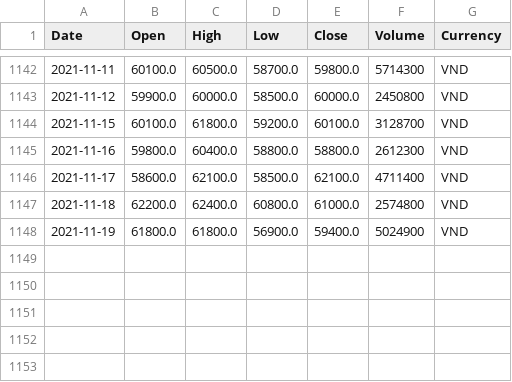
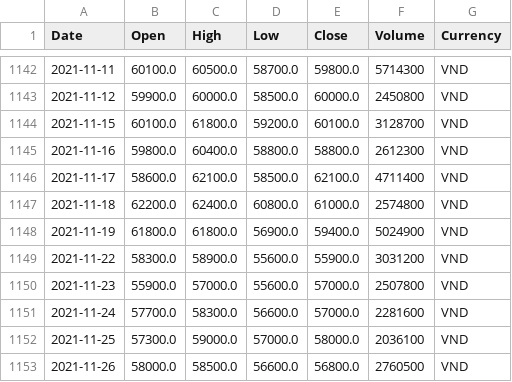
Before and after one commit to namcao502/ML, a CSV file: datasets/PLX-Vietnam.csv, drawn as a sheet; only a part is shown, gaps mark what is left out; the diff names each change by its address in the sheet, - before the commit and + after, or states it on an @@ line.

```diff
--- a/datasets/PLX-Vietnam.csv
+++ b/datasets/PLX-Vietnam.csv
+row 1149: 2021-11-22 | 58300.0 | 58900.0 | 55600.0 | 55900.0 | 3031200 | VND
+row 1150: 2021-11-23 | 55900.0 | 57000.0 | 55600.0 | 57000.0 | 2507800 | VND
+row 1151: 2021-11-24 | 57700.0 | 58300.0 | 56600.0 | 57000.0 | 2281600 | VND
+row 1152: 2021-11-25 | 57300.0 | 59000.0 | 57000.0 | 58000.0 | 2036100 | VND
+row 1153: 2021-11-26 | 58000.0 | 58500.0 | 56600.0 | 56800.0 | 2760500 | VND
```
Also changed, not shown: datasets/PLX-United States.csv, 17 other files.
